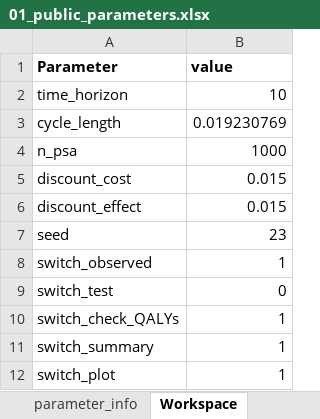
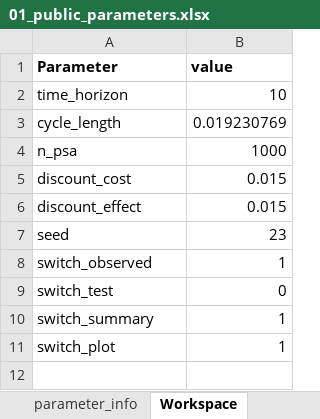
Before and after one commit to Regulatory-Science-Lab/PartSA_repHTA, an Excel workbook: data-raw/01_public_parameters.xlsx, sheet Workspace, drawn as a sheet; values as stored, in another font and other column widths than the file's, no borders; the diff names each change by its address in the sheet, - before the commit and + after, or states it on an @@ line.

Commit message:
Removed unused switch

```diff
--- a/data-raw/01_public_parameters.xlsx (sheet Workspace)
+++ b/data-raw/01_public_parameters.xlsx (sheet Workspace)
-row 10: switch_check_QALYs | 1
```
